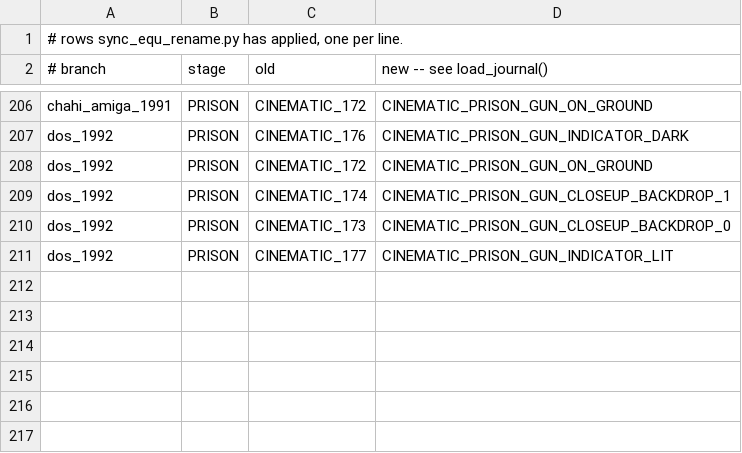
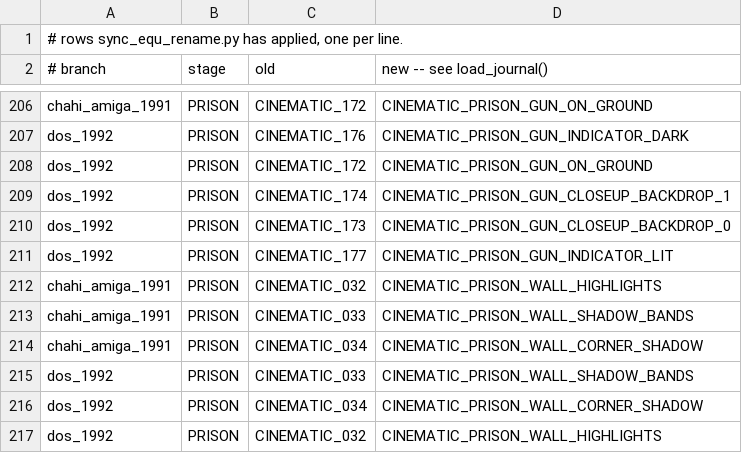
Before and after one commit to ArqueologiaDigital/another-world-source-reconstruction, a TSV file: notes/unified-scoping/applied_rows.tsv, drawn as a sheet; only a part is shown, gaps mark what is left out; the diff names each change by its address in the sheet, - before the commit and + after, or states it on an @@ line.

```diff
--- a/notes/unified-scoping/applied_rows.tsv
+++ b/notes/unified-scoping/applied_rows.tsv
+row 212: chahi_amiga_1991 | PRISON | CINEMATIC_032 | CINEMATIC_PRISON_WALL_HIGHLIGHTS
+row 213: chahi_amiga_1991 | PRISON | CINEMATIC_033 | CINEMATIC_PRISON_WALL_SHADOW_BANDS
+row 214: chahi_amiga_1991 | PRISON | CINEMATIC_034 | CINEMATIC_PRISON_WALL_CORNER_SHADOW
+row 215: dos_1992 | PRISON | CINEMATIC_033 | CINEMATIC_PRISON_WALL_SHADOW_BANDS
+row 216: dos_1992 | PRISON | CINEMATIC_034 | CINEMATIC_PRISON_WALL_CORNER_SHADOW
+row 217: dos_1992 | PRISON | CINEMATIC_032 | CINEMATIC_PRISON_WALL_HIGHLIGHTS
```
Also changed, not shown: 8 other files.
